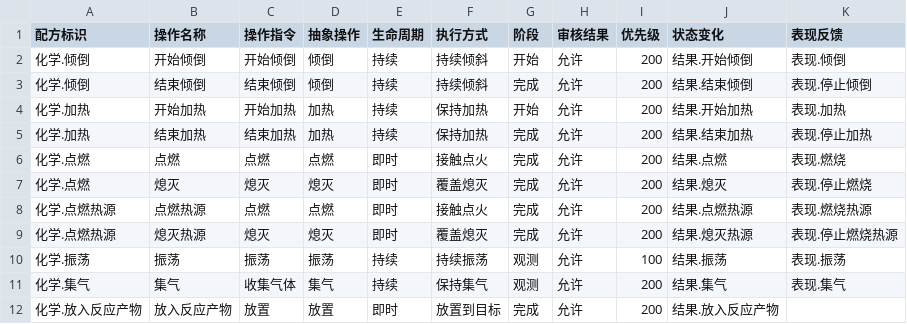
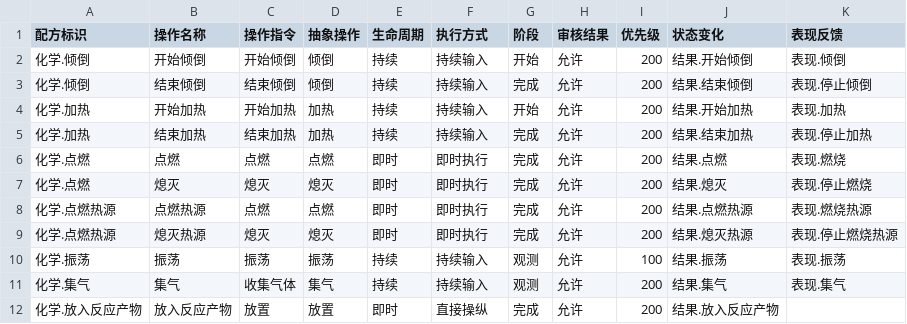
Before and after one commit to joe1yu/com.virtuallab.engine, a CSV file: Samples~/Chemistry/Editor/Authoring/Recipes/化学基础/操作.csv, drawn as a sheet.

```diff
--- a/Samples~/Chemistry/Editor/Authoring/Recipes/化学基础/操作.csv
+++ b/Samples~/Chemistry/Editor/Authoring/Recipes/化学基础/操作.csv
@@ -1,12 +1,12 @@
 配方标识,操作名称,操作指令,抽象操作,生命周期,执行方式,阶段,审核结果,优先级,状态变化,表现反馈
-化学.倾倒,开始倾倒,开始倾倒,倾倒,持续,持续倾斜,开始,允许,200,结果.开始倾倒,表现.倾倒
-化学.倾倒,结束倾倒,结束倾倒,倾倒,持续,持续倾斜,完成,允许,200,结果.结束倾倒,表现.停止倾倒
-化学.加热,开始加热,开始加热,加热,持续,保持加热,开始,允许,200,结果.开始加热,表现.加热
-化学.加热,结束加热,结束加热,加热,持续,保持加热,完成,允许,200,结果.结束加热,表现.停止加热
-化学.点燃,点燃,点燃,点燃,即时,接触点火,完成,允许,200,结果.点燃,表现.燃烧
-化学.点燃,熄灭,熄灭,熄灭,即时,覆盖熄灭,完成,允许,200,结果.熄灭,表现.停止燃烧
-化学.点燃热源,点燃热源,点燃,点燃,即时,接触点火,完成,允许,200,结果.点燃热源,表现.燃烧热源
-化学.点燃热源,熄灭热源,熄灭,熄灭,即时,覆盖熄灭,完成,允许,200,结果.熄灭热源,表现.停止燃烧热源
-化学.振荡,振荡,振荡,振荡,持续,持续振荡,观测,允许,100,结果.振荡,表现.振荡
-化学.集气,集气,收集气体,集气,持续,保持集气,观测,允许,200,结果.集气,表现.集气
-化学.放入反应产物,放入反应产物,放置,放置,即时,放置到目标,完成,允许,200,结果.放入反应产物,
+化学.倾倒,开始倾倒,开始倾倒,倾倒,持续,持续输入,开始,允许,200,结果.开始倾倒,表现.倾倒
+化学.倾倒,结束倾倒,结束倾倒,倾倒,持续,持续输入,完成,允许,200,结果.结束倾倒,表现.停止倾倒
+化学.加热,开始加热,开始加热,加热,持续,持续输入,开始,允许,200,结果.开始加热,表现.加热
+化学.加热,结束加热,结束加热,加热,持续,持续输入,完成,允许,200,结果.结束加热,表现.停止加热
+化学.点燃,点燃,点燃,点燃,即时,即时执行,完成,允许,200,结果.点燃,表现.燃烧
+化学.点燃,熄灭,熄灭,熄灭,即时,即时执行,完成,允许,200,结果.熄灭,表现.停止燃烧
+化学.点燃热源,点燃热源,点燃,点燃,即时,即时执行,完成,允许,200,结果.点燃热源,表现.燃烧热源
+化学.点燃热源,熄灭热源,熄灭,熄灭,即时,即时执行,完成,允许,200,结果.熄灭热源,表现.停止燃烧热源
+化学.振荡,振荡,振荡,振荡,持续,持续输入,观测,允许,100,结果.振荡,表现.振荡
+化学.集气,集气,收集气体,集气,持续,持续输入,观测,允许,200,结果.集气,表现.集气
+化学.放入反应产物,放入反应产物,放置,放置,即时,直接操纵,完成,允许,200,结果.放入反应产物,
```
Also changed, not shown: Samples~/Chemistry/Editor/Authoring/Catalogs/抽象操作.csv, Samples~/UnityAdapter/Editor/Recipes/平台通用/操作.csv, 29 other files.
